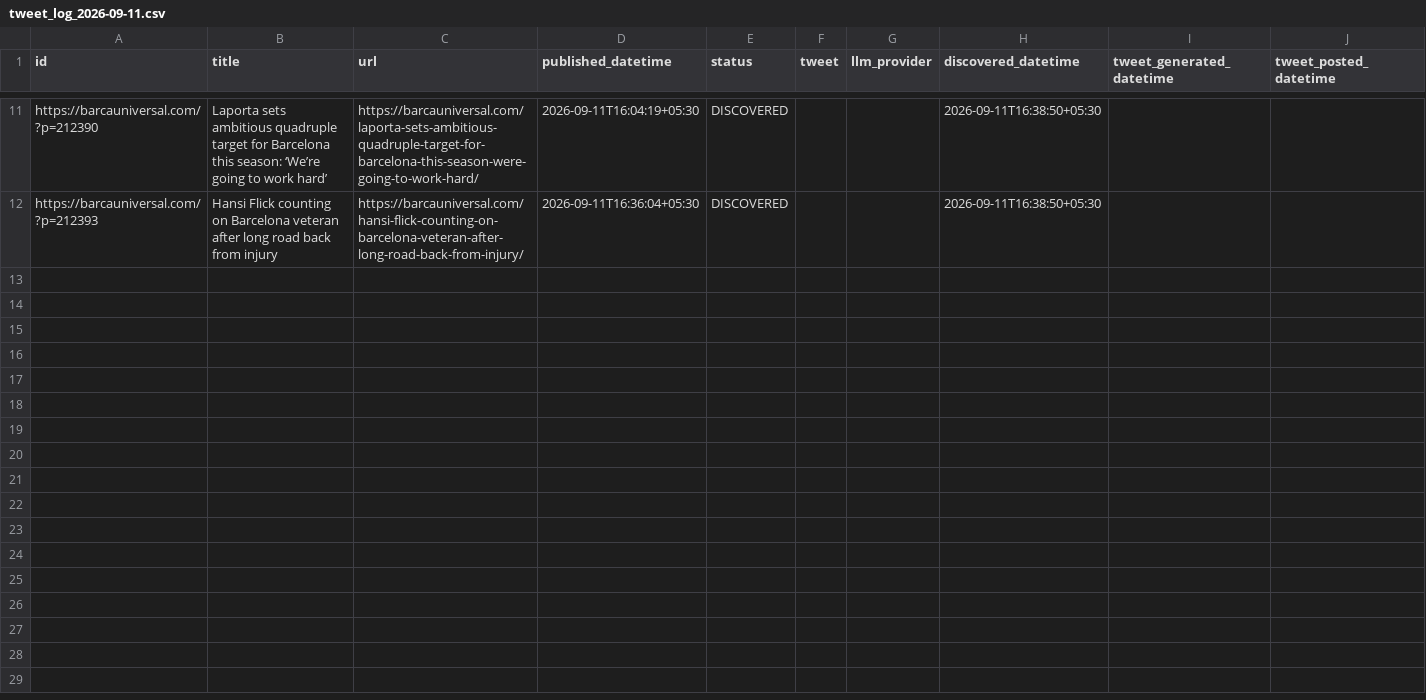
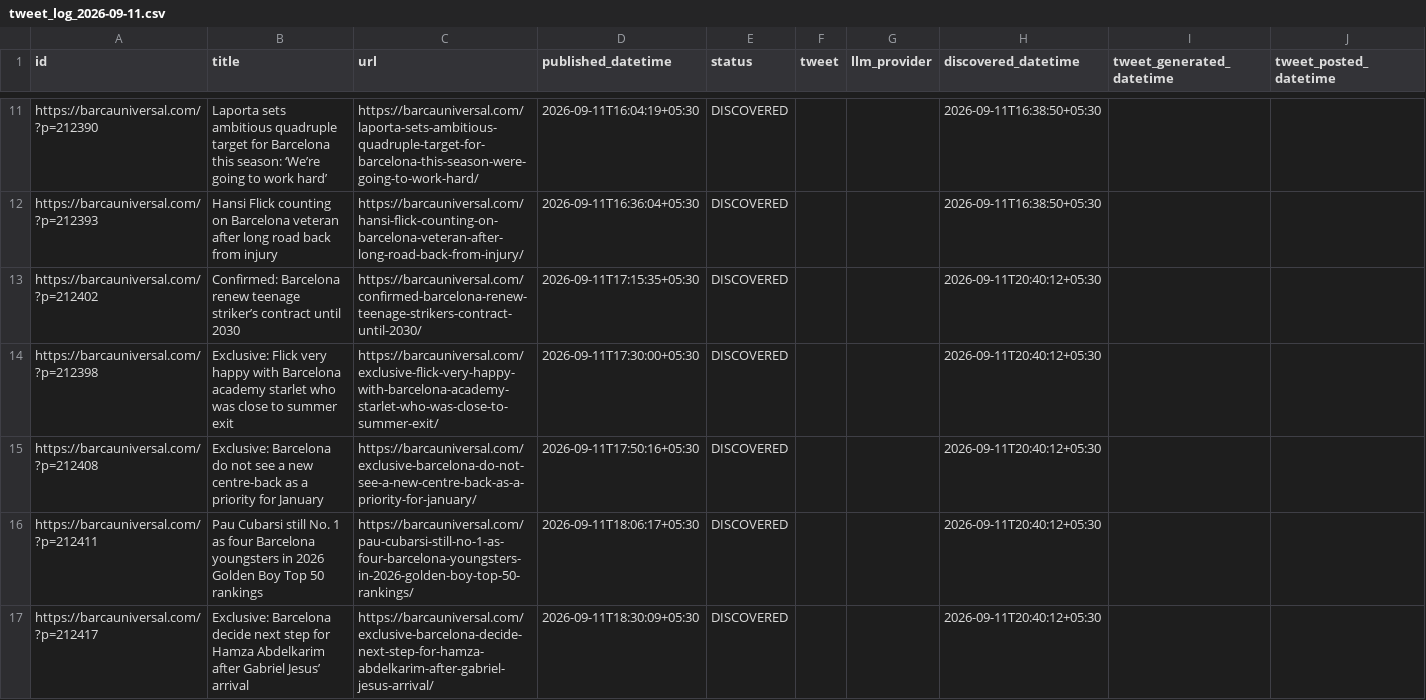
Before and after one commit to dinesh-kanakaraj/Kestrel, a CSV file: logs/tweet_log_2026-09-11.csv, drawn as a sheet; only a part is shown, gaps mark what is left out; the diff covers the shown part only.

Commit message:
state: RSS watcher run 34614483237

```diff
--- a/logs/tweet_log_2026-09-11.csv
+++ b/logs/tweet_log_2026-09-11.csv
@@ -12 +12,6 @@ https://barcauniversal.com/?p=212390,Laporta sets ambitious quadruple target for
 https://barcauniversal.com/?p=212393,Hansi Flick counting on Barcelona veteran after long road back from injury,https://barcauniversal.com/hansi-flick-counting-on-barcelona-veteran-after-long-road-back-from-injury/,2026-09-11T16:36:04+05:30,DISCOVERED,,,2026-09-11T16:38:50+05:30,,
+https://barcauniversal.com/?p=212402,Confirmed: Barcelona renew teenage striker’s contract until 2030,https://barcauniversal.com/confirmed-barcelona-renew-teenage-strikers-contract-until-2030/,2026-09-11T17:15:35+05:30,DISCOVERED,,,2026-09-11T20:40:12+05:30,,
+https://barcauniversal.com/?p=212398,Exclusive: Flick very happy with Barcelona academy starlet who was close to summer exit,https://barcauniversal.com/exclusive-flick-very-happy-with-barcelona-academy-starlet-who-was-close-to-summer-exit/,2026-09-11T17:30:00+05:30,DISCOVERED,,,2026-09-11T20:40:12+05:30,,
+https://barcauniversal.com/?p=212408,Exclusive: Barcelona do not see a new centre-back as a priority for January,https://barcauniversal.com/exclusive-barcelona-do-not-see-a-new-centre-back-as-a-priority-for-january/,2026-09-11T17:50:16+05:30,DISCOVERED,,,2026-09-11T20:40:12+05:30,,
+https://barcauniversal.com/?p=212411,Pau Cubarsi still No. 1 as four Barcelona youngsters in 2026 Golden Boy Top 50 rankings,https://barcauniversal.com/pau-cubarsi-still-no-1-as-four-barcelona-youngsters-in-2026-golden-boy-top-50-rankings/,2026-09-11T18:06:17+05:30,DISCOVERED,,,2026-09-11T20:40:12+05:30,,
+https://barcauniversal.com/?p=212417,Exclusive: Barcelona decide next step for Hamza Abdelkarim after Gabriel Jesus’ arrival,https://barcauniversal.com/exclusive-barcelona-decide-next-step-for-hamza-abdelkarim-after-gabriel-jesus-arrival/,2026-09-11T18:30:09+05:30,DISCOVERED,,,2026-09-11T20:40:12+05:30,,
```
Also changed, not shown: 5 added rows elsewhere in this file.
